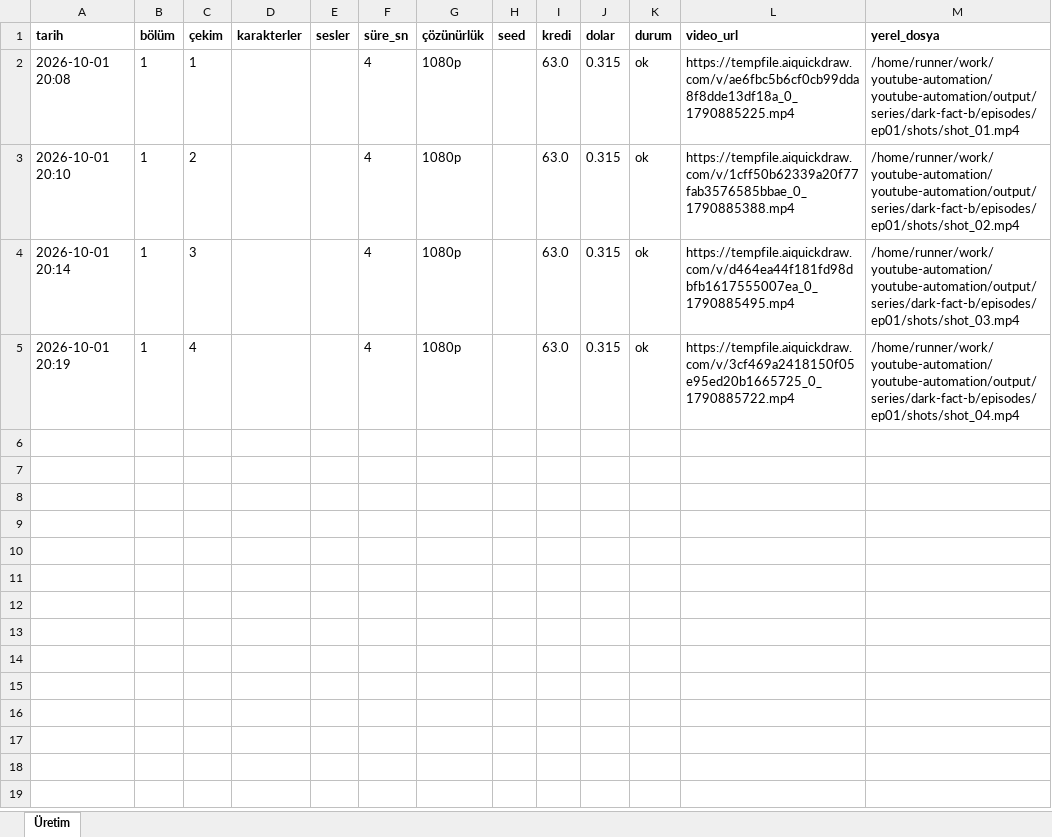
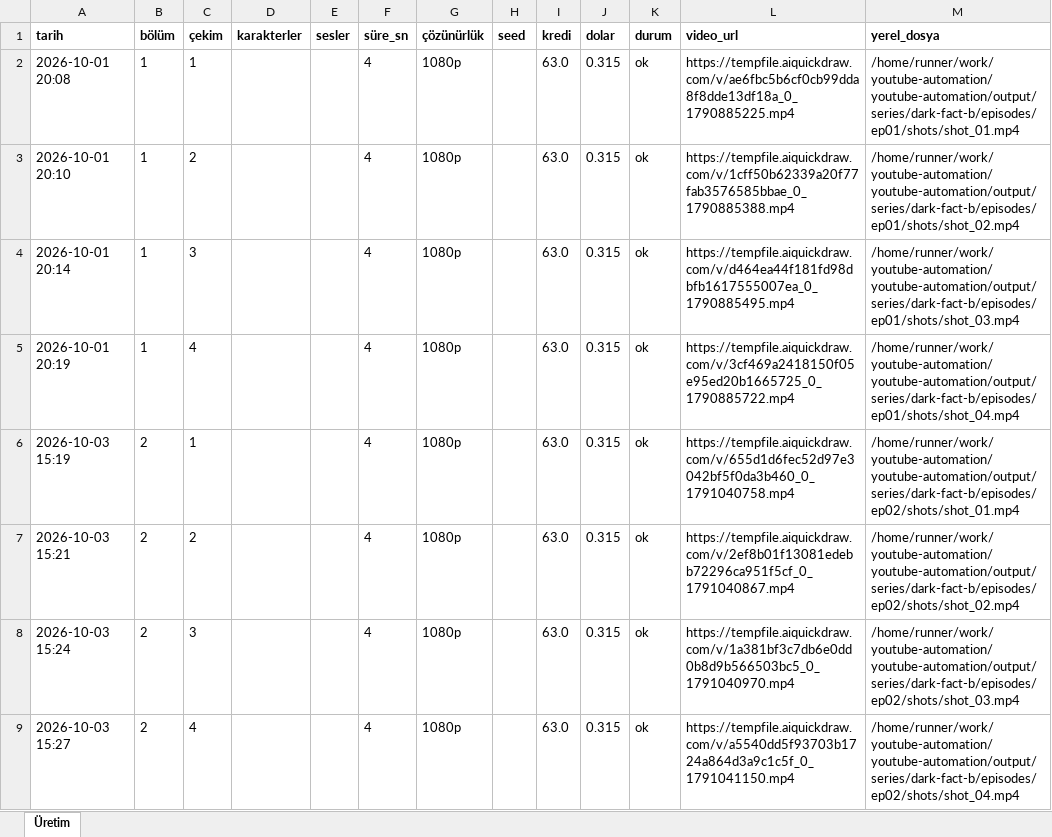
Before and after one commit to Wolkchen00/youtube-automation, an Excel workbook: shadowedhistory/dark-fact-b/series_log.xlsx, sheet Üretim, drawn as a sheet; values as stored, in another font and other column widths than the file's, no borders; the diff names each change by its address in the sheet, - before the commit and + after, or states it on an @@ line.

```diff
--- a/shadowedhistory/dark-fact-b/series_log.xlsx (sheet Üretim)
+++ b/shadowedhistory/dark-fact-b/series_log.xlsx (sheet Üretim)
+row 6: 2026-10-03 15:19 | 2 | 1 |  |  | 4 | 1080p |  | 63.0 | 0.315 | ok | https://tempfile.aiquickdraw.com/v/655d1d6fec52d97e3042bf5f0da3b460_0_1791040758.mp4 | /home/runner/work/youtube-automation/youtube-automation/output/series/dark-fact-b/episodes/ep02/shots/shot_01.mp4
+row 7: 2026-10-03 15:21 | 2 | 2 |  |  | 4 | 1080p |  | 63.0 | 0.315 | ok | https://tempfile.aiquickdraw.com/v/2ef8b01f13081edebb72296ca951f5cf_0_1791040867.mp4 | /home/runner/work/youtube-automation/youtube-automation/output/series/dark-fact-b/episodes/ep02/shots/shot_02.mp4
+row 8: 2026-10-03 15:24 | 2 | 3 |  |  | 4 | 1080p |  | 63.0 | 0.315 | ok | https://tempfile.aiquickdraw.com/v/1a381bf3c7db6e0dd0b8d9b566503bc5_0_1791040970.mp4 | /home/runner/work/youtube-automation/youtube-automation/output/series/dark-fact-b/episodes/ep02/shots/shot_03.mp4
+row 9: 2026-10-03 15:27 | 2 | 4 |  |  | 4 | 1080p |  | 63.0 | 0.315 | ok | https://tempfile.aiquickdraw.com/v/a5540dd5f93703b1724a864d3a9c1c5f_0_1791041150.mp4 | /home/runner/work/youtube-automation/youtube-automation/output/series/dark-fact-b/episodes/ep02/shots/shot_04.mp4
```
Also changed, not shown: 12 other files.
